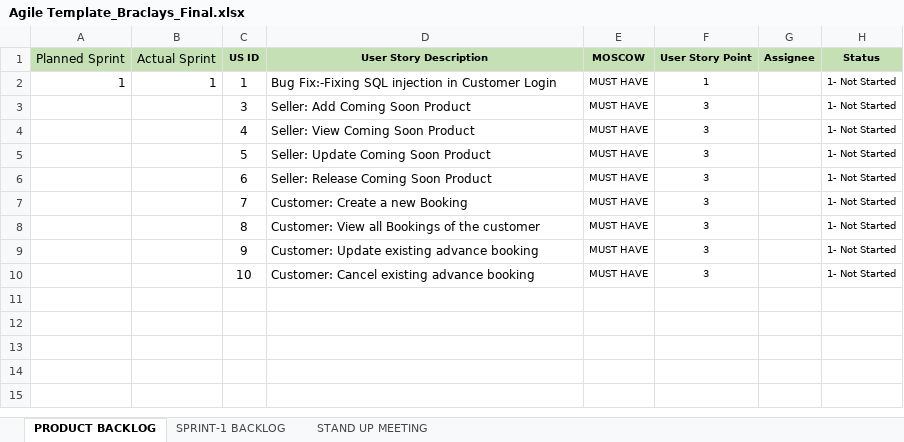
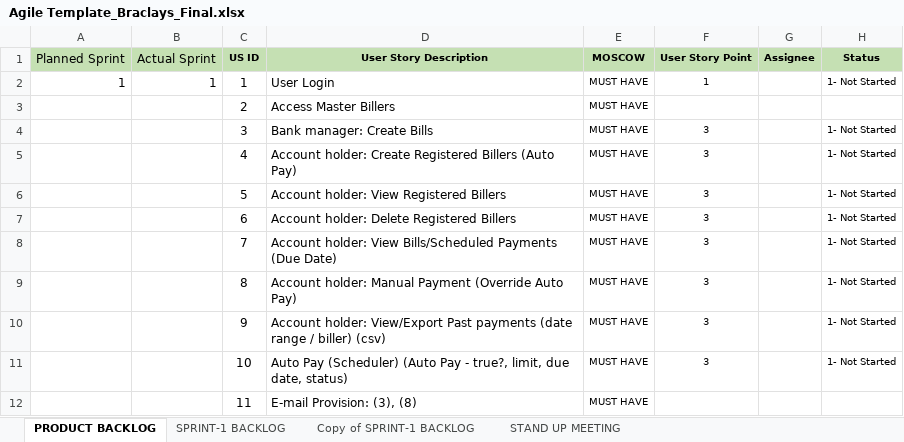
Before and after one commit to premchhabria/PB2D-PaymentsSystem, an Excel workbook: Payments/docs/Agile Template_Braclays_Final.xlsx, sheet PRODUCT BACKLOG, drawn as a sheet; values as stored, in another font and other column widths than the file's, no borders; charts and pictures not drawn; addresses are those after the commit; the diff names each change by its address in the sheet, - before the commit and + after, or states it on an @@ line.

Commit message:
Created basic architecture for every user story

```diff
--- a/Payments/docs/Agile Template_Braclays_Final.xlsx (sheet PRODUCT BACKLOG)
+++ b/Payments/docs/Agile Template_Braclays_Final.xlsx (sheet PRODUCT BACKLOG)
+sheet tab: Copy of SPRINT-1 BACKLOG
-D2 (User Story Description): Bug Fix:-Fixing SQL injection in Customer Login
+D2 (User Story Description): User Login
+row 3:  |  | 2 | Access Master Billers | MUST HAVE
-D4 (User Story Description): Seller: Add Coming Soon Product
+D4 (User Story Description): Bank manager: Create Bills
-D5 (User Story Description): Seller: View Coming Soon Product
+D5 (User Story Description): Account holder: Create Registered Billers (Auto Pay)
-D6 (User Story Description): Seller: Update Coming Soon Product
+D6 (User Story Description): Account holder: View Registered Billers
-D7 (User Story Description): Seller: Release Coming Soon Product
+D7 (User Story Description): Account holder: Delete Registered Billers
-D8 (User Story Description): Customer: Create a new Booking
+D8 (User Story Description): Account holder: View Bills/Scheduled Payments (Due Date)
-D9 (User Story Description): Customer: View all Bookings of the customer
+D9 (User Story Description): Account holder: Manual Payment (Override Auto Pay)
-D10 (User Story Description): Customer: Update existing advance booking
+D10 (User Story Description): Account holder: View/Export Past payments (date range / biller) (csv)
-D11 (User Story Description): Customer: Cancel existing advance booking
+D11 (User Story Description): Auto Pay (Scheduler) (Auto Pay - true?, limit, due date, status)
+row 12:  |  | 11 | E-mail Provision: (3), (8) | MUST HAVE
```
Also changed, not shown: sheet SPRINT-1 BACKLOG, charts or pictures, 10 other files.
